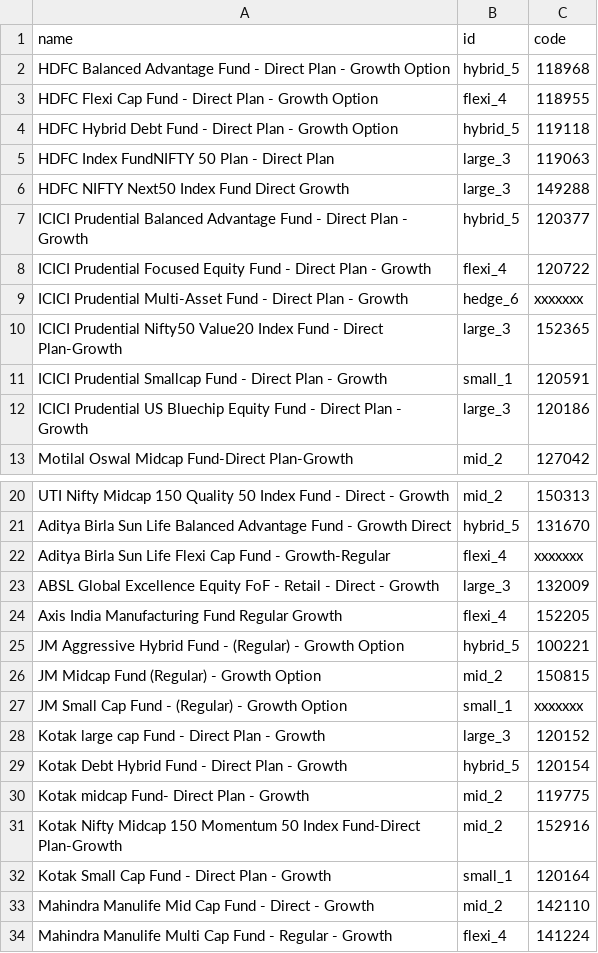
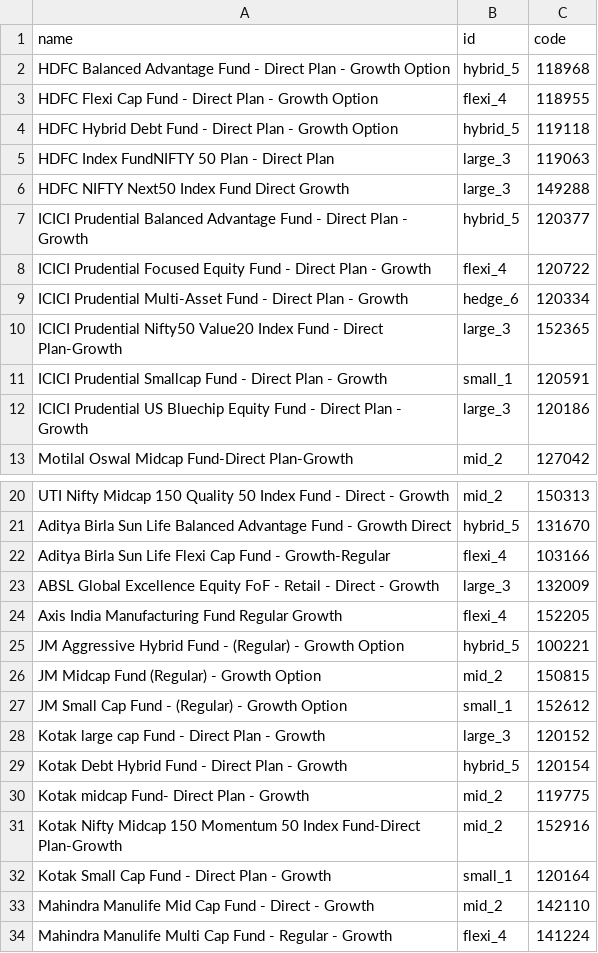
Before and after one commit to gauravsa123/stocks, a CSV file: mf_ga_amfi.csv, drawn as a sheet; only a part is shown, gaps mark what is left out.

Commit message:
Update mf_ga_amfi.csv

```diff
--- a/mf_ga_amfi.csv
+++ b/mf_ga_amfi.csv
@@ -8,3 +8,3 @@ ICICI Prudential Balanced Advantage Fund - Direct Plan - Growth,hybrid_5,120377
 ICICI Prudential Focused Equity Fund - Direct Plan - Growth,flexi_4,120722
-ICICI Prudential Multi-Asset Fund - Direct Plan - Growth,hedge_6,xxxxxxx
+ICICI Prudential Multi-Asset Fund - Direct Plan - Growth,hedge_6,120334
 ICICI Prudential Nifty50 Value20 Index Fund - Direct Plan-Growth,large_3,152365
@@ -21,3 +21,3 @@ UTI Nifty Midcap 150 Quality 50 Index Fund - Direct - Growth,mid_2,150313
 Aditya Birla Sun Life Balanced Advantage Fund - Growth Direct,hybrid_5,131670
-Aditya Birla Sun Life Flexi Cap Fund - Growth-Regular,flexi_4,xxxxxxx
+Aditya Birla Sun Life Flexi Cap Fund - Growth-Regular,flexi_4,103166
 ABSL Global Excellence Equity FoF - Retail - Direct - Growth,large_3,132009
@@ -26,3 +26,3 @@ JM Aggressive Hybrid Fund - (Regular) - Growth Option,hybrid_5,100221
 JM Midcap Fund (Regular) - Growth Option,mid_2,150815
-JM Small Cap Fund - (Regular) - Growth Option,small_1,xxxxxxx
+JM Small Cap Fund - (Regular) - Growth Option,small_1,152612
 Kotak large cap Fund - Direct Plan - Growth,large_3,120152
```
